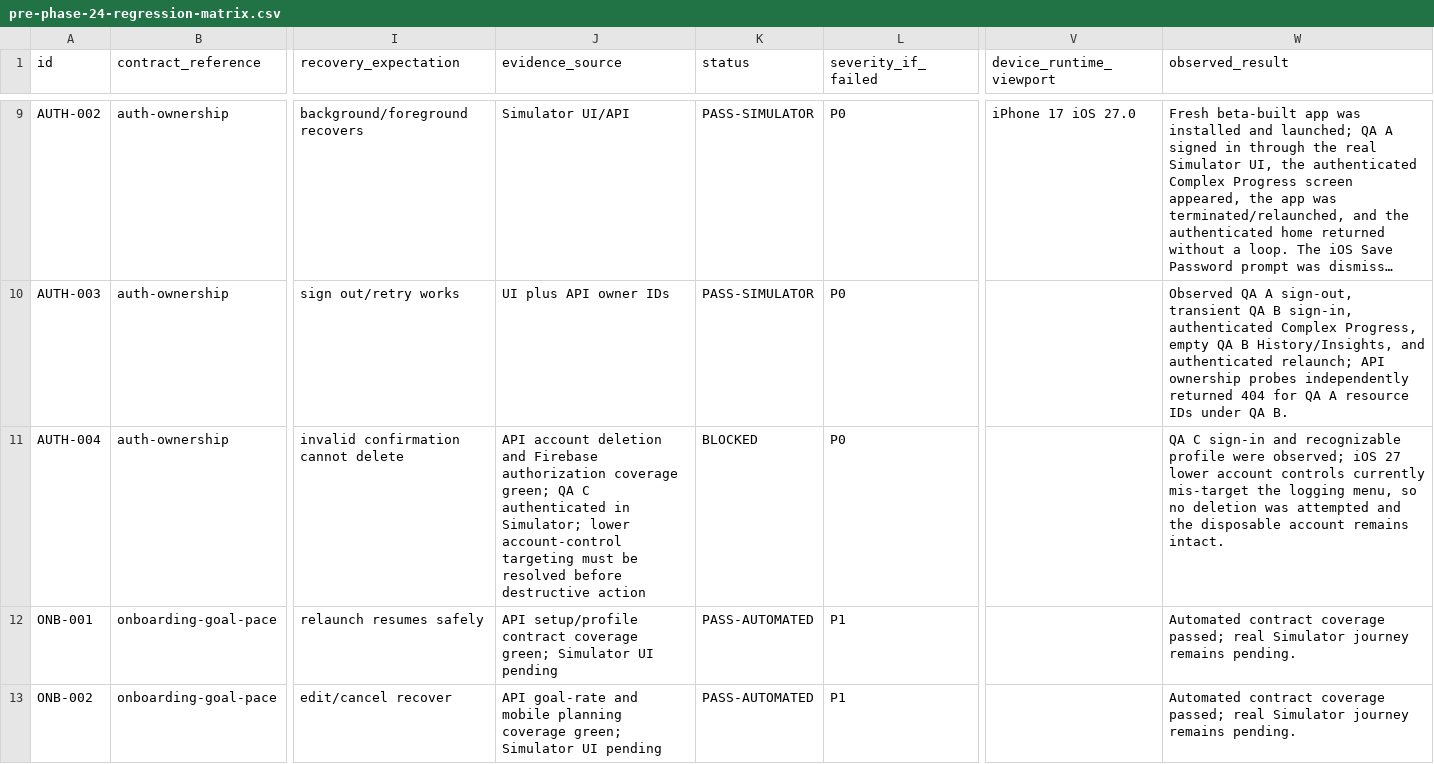
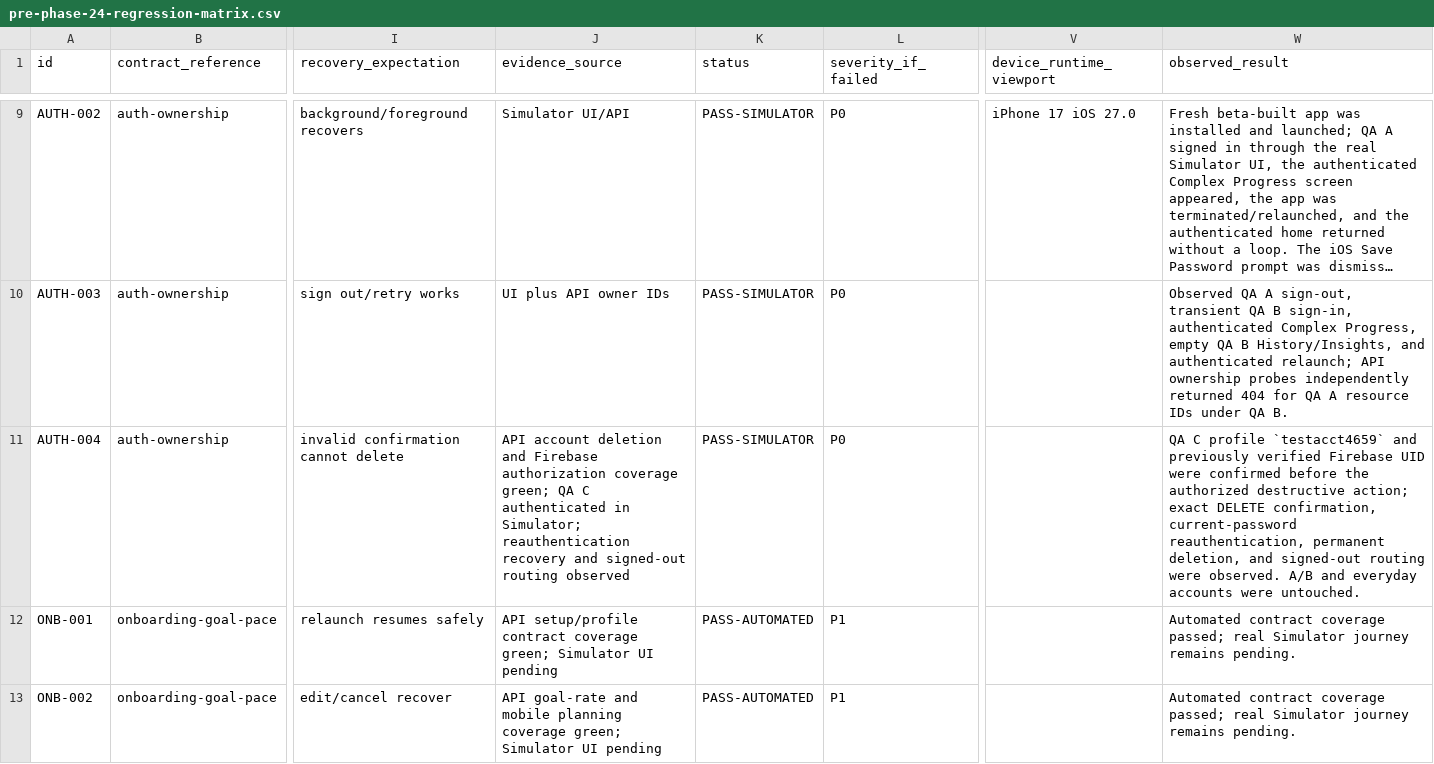
Before and after one commit to joshuaAryy/food-tracker, a CSV file: docs/superpowers/pre-phase-24-regression-matrix.csv, drawn as a sheet; only a part is shown, gaps mark what is left out; long unchanged cells end in …; the diff covers the shown part only; the diff names each change by its address in the sheet, - before the commit and + after, or states it on an @@ line.

Commit message:
fix(mobile): recover account deletion with reauthentication

```diff
--- a/docs/superpowers/pre-phase-24-regression-matrix.csv
+++ b/docs/superpowers/pre-phase-24-regression-matrix.csv
-J11 (evidence_source): …in Simulator; lower account-control targeting must be resolved before destructive action
+J11 (evidence_source): …in Simulator; reauthentication recovery and signed-out routing observed
-K11 (status): BLOCKED
+K11 (status): PASS-SIMULATOR
-W11 (observed_result): QA C sign-in and recognizable profile were observed; iOS 27 lower account controls currently mis-target the logging menu, so no deletion was attempted and the disposable account remains intact.
+W11 (observed_result): QA C profile `testacct4659` and previously verified Firebase UID were confirmed before the authorized destructive action; exact DELETE confirmation, current-password reauthentication, permanent deletion, and signed-out routing were observed. A/B and everyday accounts were untouched.
```
Also changed, not shown: 4 edited cells elsewhere in this file, 5 other files.
